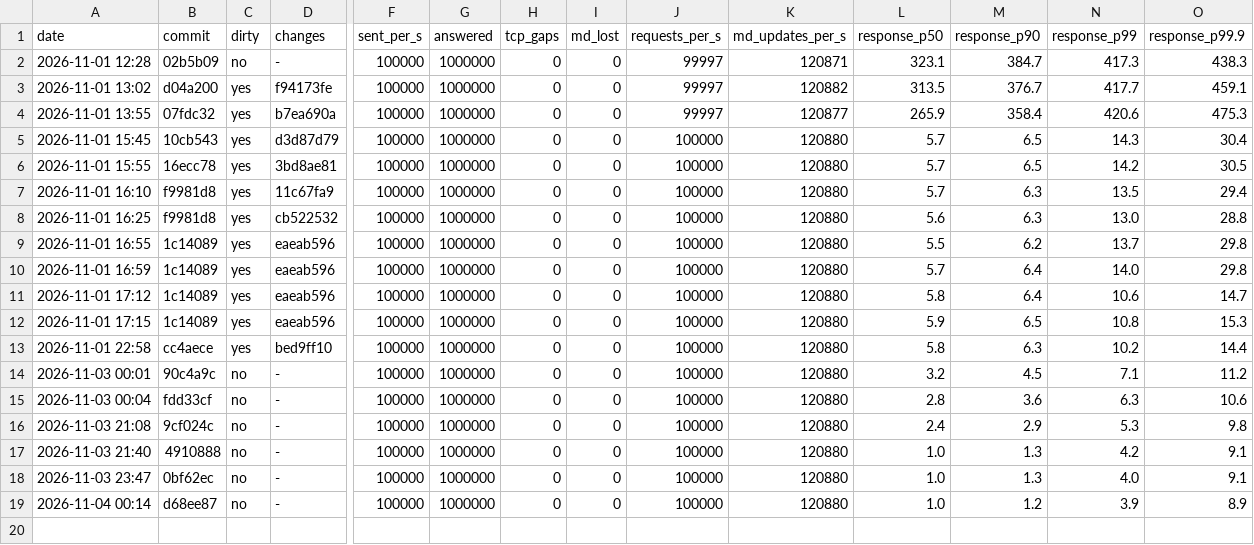
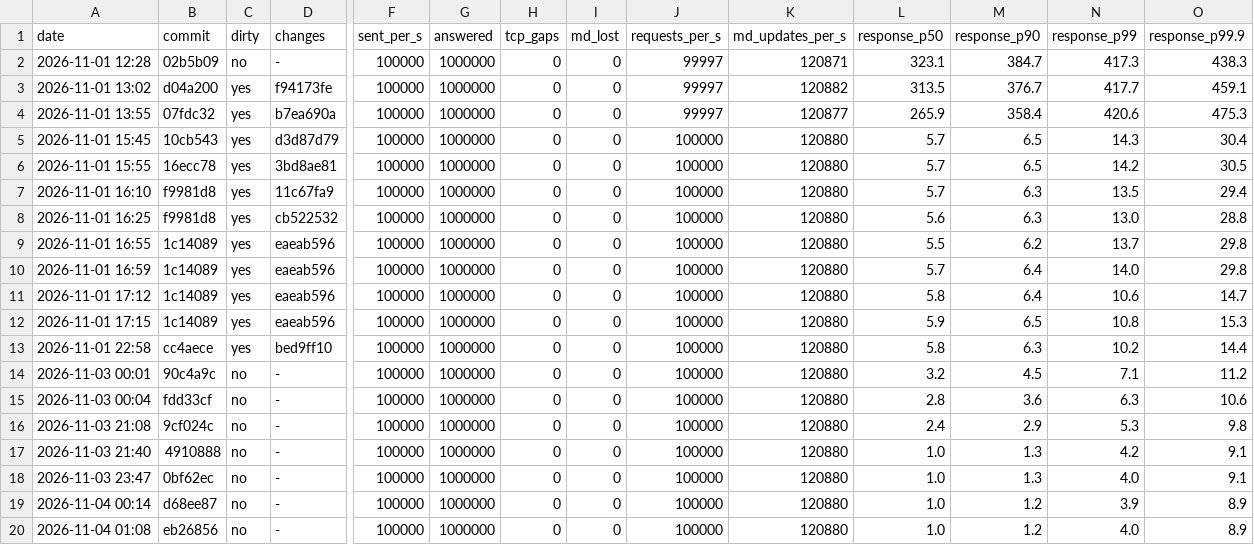
Before and after one commit to BurhanAkkus/Low-Latency-Trading-Exchange-CPP, a CSV file: benchmarks/exchange-benchmark/results.csv, drawn as a sheet; only a part is shown, gaps mark what is left out; rows hold the shown columns only; the diff names each change by its address in the sheet, - before the commit and + after, or states it on an @@ line.

Commit message:
Aregsort on incoming requests.

```diff
--- a/benchmarks/exchange-benchmark/results.csv
+++ b/benchmarks/exchange-benchmark/results.csv
+row 20: 2026-11-04 01:08 | eb26856 | no | - | 100000 | 1000000 | 0 | 0 | 100000 | 120880 | 1.0 | 1.2 | 4.0 | 8.9
```
Also changed, not shown: 3 other files.
